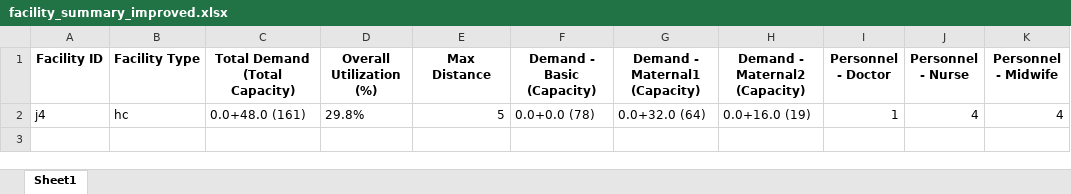
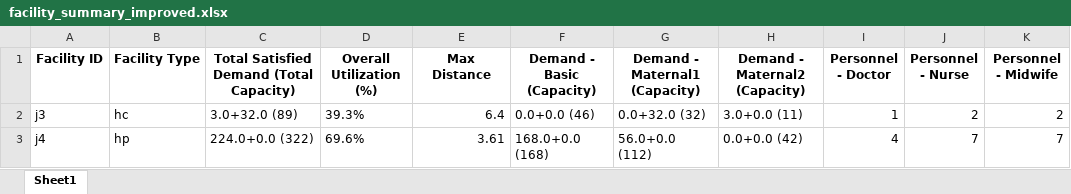
Before and after one commit to LauraDavilaPena/MS-HLAP_Gambela, an Excel workbook: facility_summary_improved.xlsx, sheet Sheet1, drawn as a sheet; values as stored, in another font and other column widths than the file's, no borders; removed rows and columns are numbered as before the commit, all else as after; the diff names each change by its address in the sheet, - before the commit and + after, or states it on an @@ line.

```diff
--- a/facility_summary_improved.xlsx (sheet Sheet1)
+++ b/facility_summary_improved.xlsx (sheet Sheet1)
-C1: Total Demand (Total Capacity)
+C1: Total Satisfied Demand (Total Capacity)
-row 2: j4 | hc | 0.0+48.0 (161) | 29.8% | 5 | 0.0+0.0 (78) | 0.0+32.0 (64) | 0.0+16.0 (19) | 1 | 4 | 4
+row 2: j3 | hc | 3.0+32.0 (89) | 39.3% | 6.4 | 0.0+0.0 (46) | 0.0+32.0 (32) | 3.0+0.0 (11) | 1 | 2 | 2
+row 3: j4 | hp | 224.0+0.0 (322) | 69.6% | 3.61 | 168.0+0.0 (168) | 56.0+0.0 (112) | 0.0+0.0 (42) | 4 | 7 | 7
```
Also changed, not shown: 4 other files.
